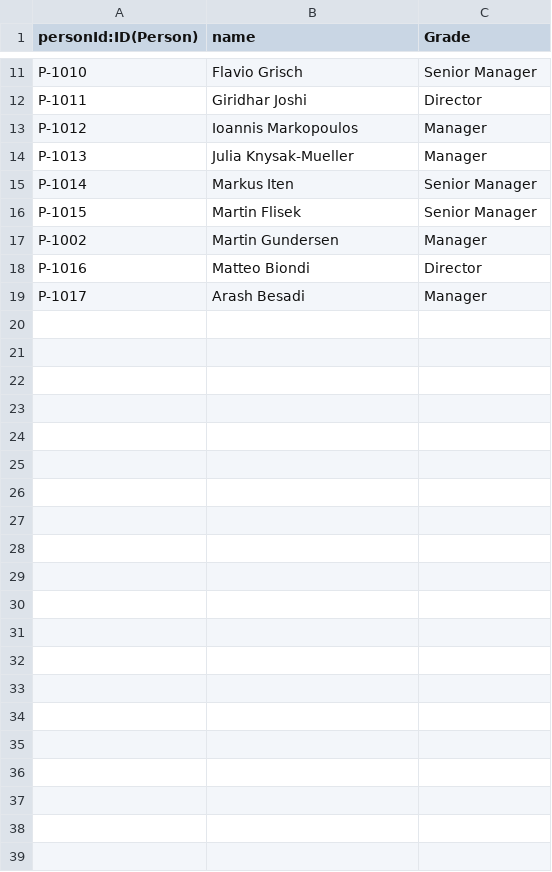
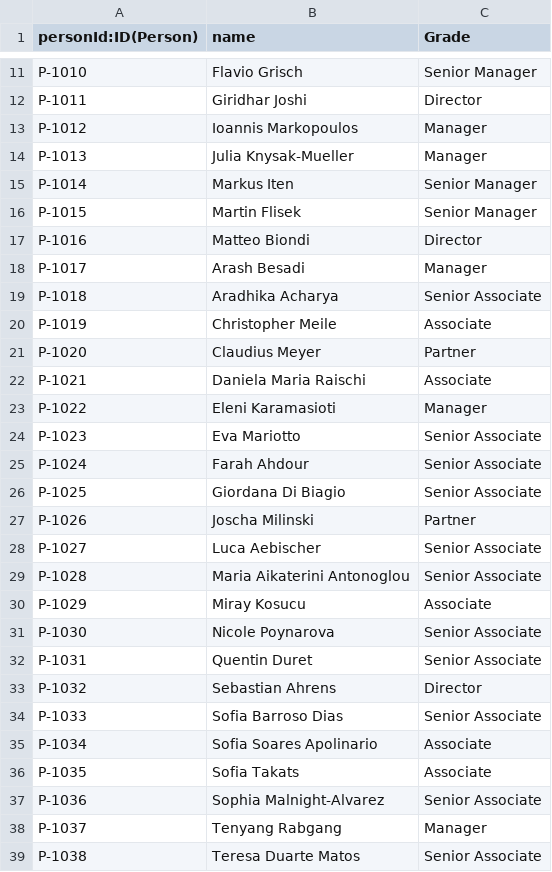
Before and after one commit to olid92/graphdb, a CSV file: people.csv, drawn as a sheet; only a part is shown, gaps mark what is left out.

Commit message:
Update people.csv

```diff
--- a/people.csv
+++ b/people.csv
@@ -16,4 +16,24 @@ P-1014,Markus Iten,Senior Manager
 P-1015,Martin Flisek,Senior Manager
-P-1002,Martin Gundersen,Manager
 P-1016,Matteo Biondi,Director
 P-1017,Arash Besadi,Manager
+P-1018,Aradhika Acharya,Senior Associate
+P-1019,Christopher Meile,Associate
+P-1020,Claudius Meyer,Partner
+P-1021,Daniela Maria Raischi,Associate
+P-1022,Eleni Karamasioti,Manager
+P-1023,Eva Mariotto,Senior Associate
+P-1024,Farah Ahdour,Senior Associate
+P-1025,Giordana Di Biagio,Senior Associate
+P-1026,Joscha Milinski,Partner
+P-1027,Luca Aebischer,Senior Associate
+P-1028,Maria Aikaterini Antonoglou,Senior Associate
+P-1029,Miray Kosucu,Associate
+P-1030,Nicole Poynarova,Senior Associate
+P-1031,Quentin Duret,Senior Associate
+P-1032,Sebastian Ahrens,Director
+P-1033,Sofia Barroso Dias,Senior Associate
+P-1034,Sofia Soares Apolinario,Associate
+P-1035,Sofia Takats,Associate
+P-1036,Sophia Malnight-Alvarez,Senior Associate
+P-1037,Tenyang Rabgang,Manager
+P-1038,Teresa Duarte Matos,Senior Associate
```
